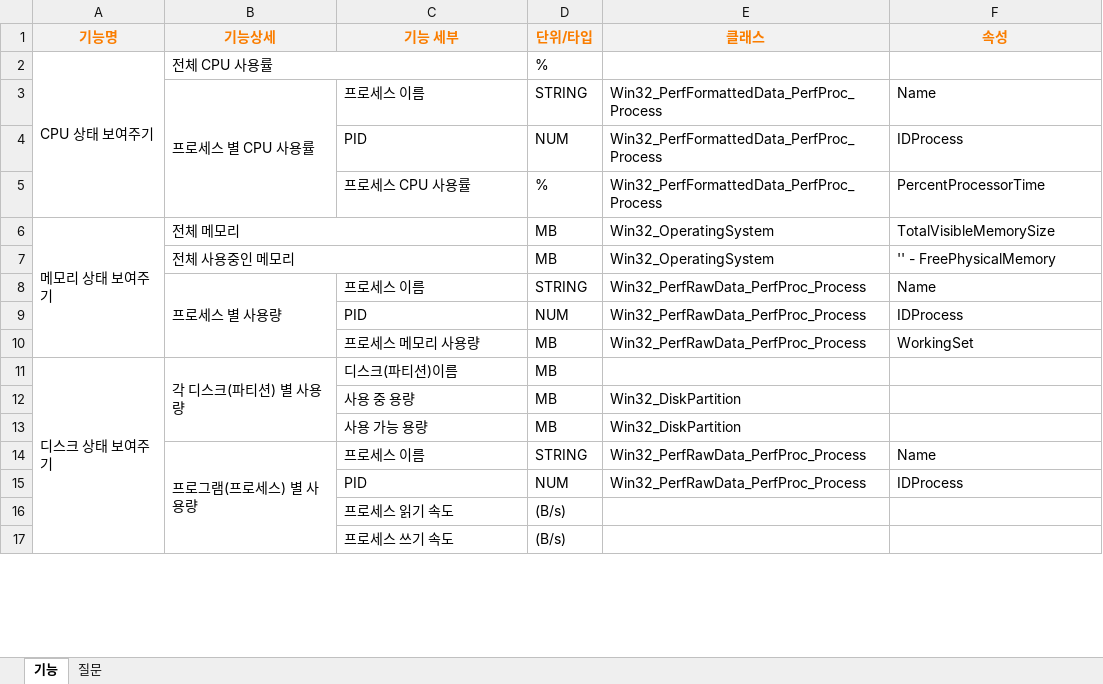
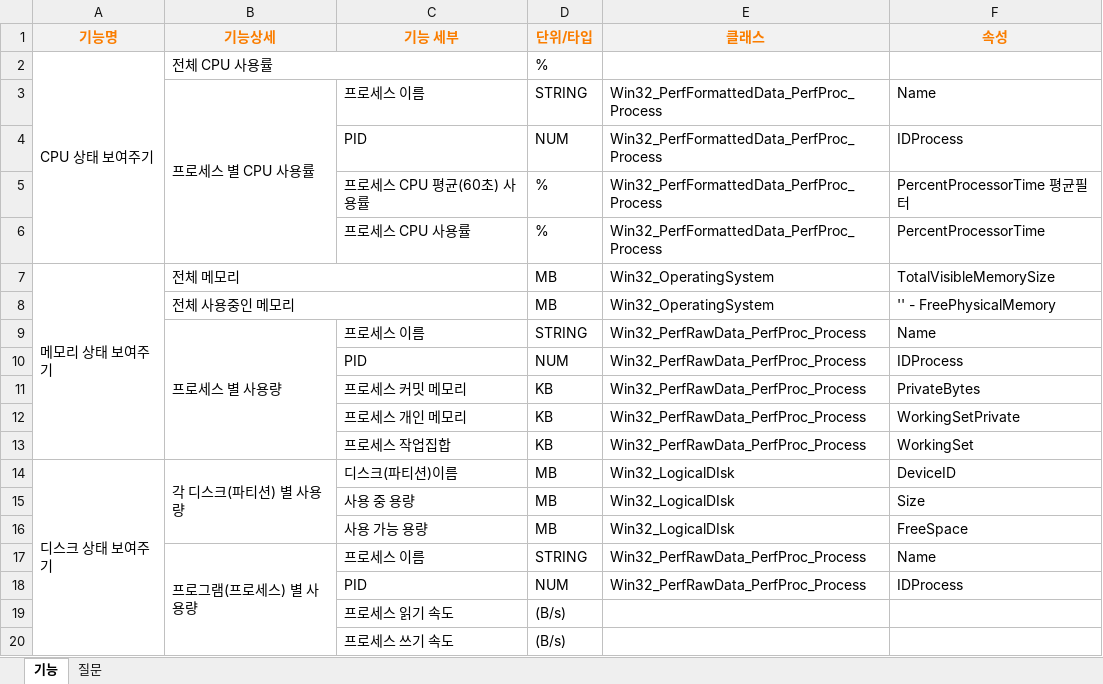
Before and after one commit to jidungg/ResourceMonitor, an Excel workbook: 기능명세.xlsx, sheet 기능, drawn as a sheet; only a part is shown; values as stored, in another font and other column widths than the file's, no borders; addresses are those after the commit; the diff names each change by its address in the sheet, - before the commit and + after, or states it on an @@ line.

Commit message:
ResourceMonitor v2.0.0 CPU per process Average added, Disk per process Virtual, Private added

```diff
--- a/기능명세.xlsx (sheet 기능)
+++ b/기능명세.xlsx (sheet 기능)
+row 5:  |  | 프로세스 CPU 평균(60초) 사용률 | % | Win32_PerfFormattedData_PerfProc_Process | PercentProcessorTime 평균필터
+row 11:  |  | 프로세스 커밋 메모리 | KB | Win32_PerfRawData_PerfProc_Process | PrivateBytes
+row 12:  |  | 프로세스 개인 메모리 | KB | Win32_PerfRawData_PerfProc_Process | WorkingSetPrivate
-C13 (기능 세부): 프로세스 메모리 사용량
+C13 (기능 세부): 프로세스 작업집합
-D13 (단위/타입): MB
+D13 (단위/타입): KB
-E14 (클래스): (empty)
+E14 (클래스): Win32_LogicalDIsk
-F14 (속성): (empty)
+F14 (속성): DeviceID
-E15:E16 (클래스): Win32_DiskPartition
+E15:E16 (클래스): Win32_LogicalDIsk
-F15 (속성): (empty)
+F15 (속성): Size
-F16 (속성): (empty)
+F16 (속성): FreeSpace
```
Also changed, not shown: 10 other files.
